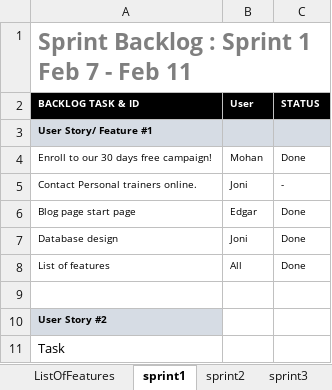
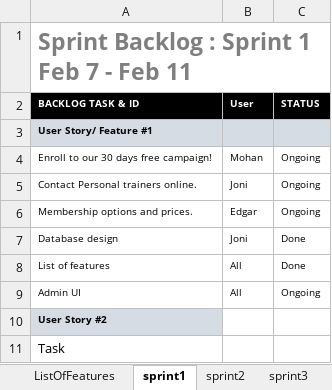
Before and after one commit to girimohan/team7webpro, an Excel workbook: ProductBacklog.xlsx, sheet sprint1, drawn as a sheet; only a part is shown; values as stored, in another font and other column widths than the file's, no borders; charts and pictures not drawn; removed rows and columns are numbered as before the commit, all else as after; the diff names each change by its address in the sheet, - before the commit and + after, or states it on an @@ line.

```diff
--- a/ProductBacklog.xlsx (sheet sprint1)
+++ b/ProductBacklog.xlsx (sheet sprint1)
-C4 (STATUS): Done
+C4 (STATUS): Ongoing
-C5 (STATUS): -
+C5 (STATUS): Ongoing
-row 6: Blog page start page | Edgar | Done
+row 6: Membership options and prices. | Edgar | Ongoing
-row 9: (empty)
+row 9: Admin UI | All | Ongoing
```
Also changed, not shown: sheet sprint3, sheet sprint2, 16 other files.
